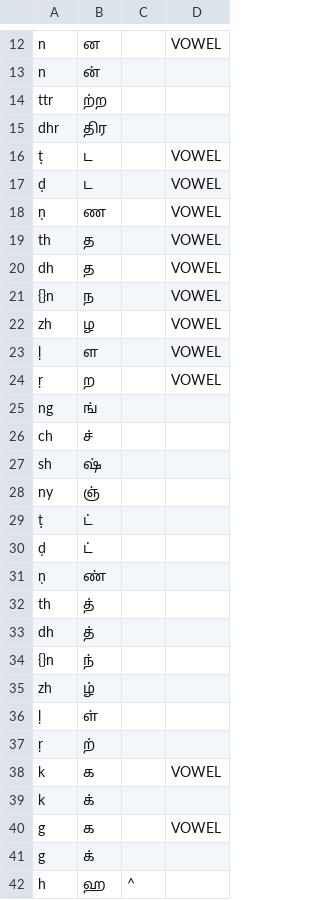
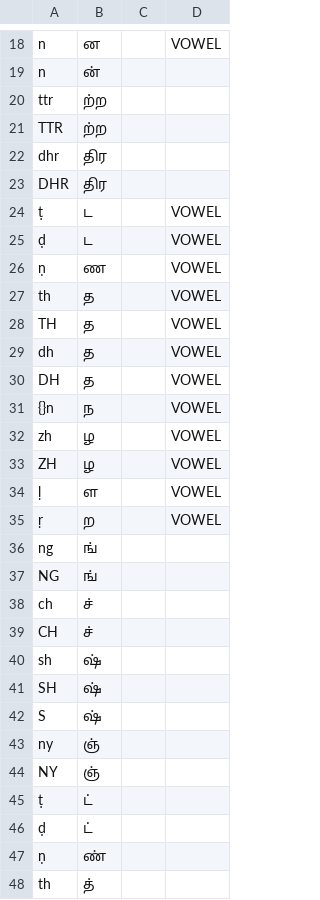
Before and after one commit to saltyseadawg/kelvi-backend, a CSV file: mappings/romanization_to_tamil.csv, drawn as a sheet; only a part is shown, gaps mark what is left out; the shorter side is filled out with more unchanged rows; the diff covers the shown part only.

Commit message:
added edgecase abcABC to mapping

```diff
--- a/mappings/romanization_to_tamil.csv
+++ b/mappings/romanization_to_tamil.csv
@@ -14,3 +20,5 @@ n,ன்,,
 ttr,ற்ற,,
+TTR,ற்ற,,
 dhr,திர,,
+DHR,திர,,
 ṭ,ட,,VOWEL
@@ -19,5 +27,8 @@ ṇ,ண,,VOWEL
 th,த,,VOWEL
+TH,த,,VOWEL
 dh,த,,VOWEL
+DH,த,,VOWEL
 {}n,ந,,VOWEL
 zh,ழ,,VOWEL
+ZH,ழ,,VOWEL
 ḷ,ள,,VOWEL
@@ -25,5 +36,10 @@ ṛ,ற,,VOWEL
 ng,ங்,,
+NG,ங்,,
 ch,ச்,,
+CH,ச்,,
 sh,ஷ்,,
+SH,ஷ்,,
+S,ஷ்,,
 ny,ஞ்,,
+NY,ஞ்,,
 ṭ,ட்,,
```
Also changed, not shown: 51 added rows elsewhere in this file.
